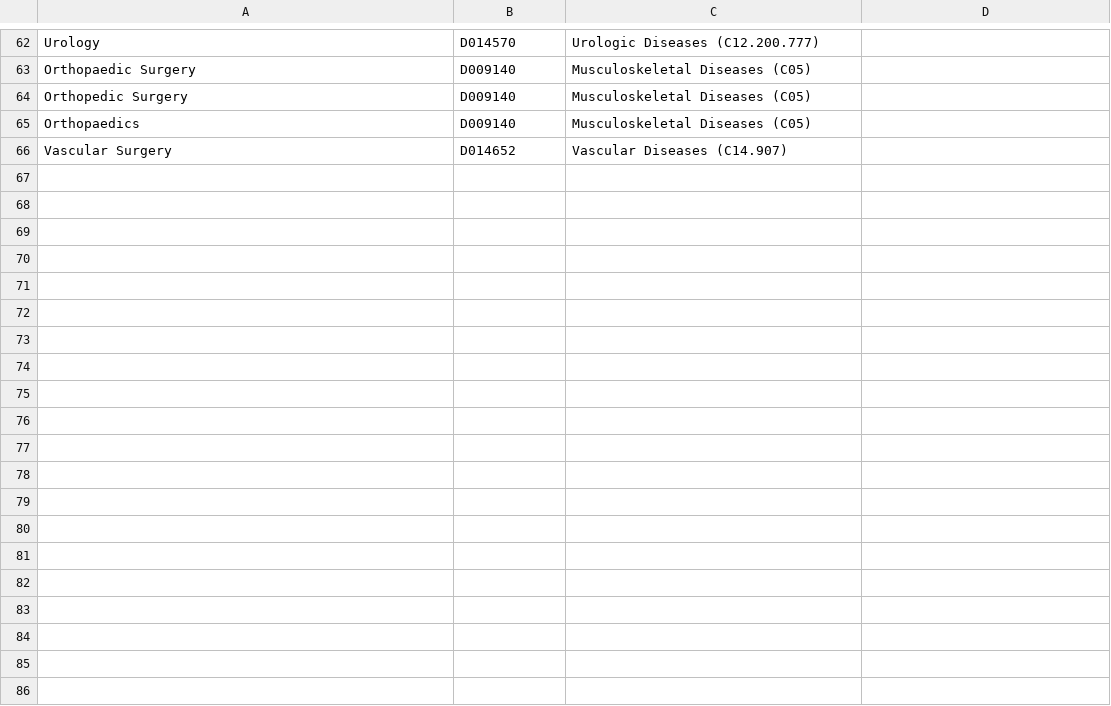
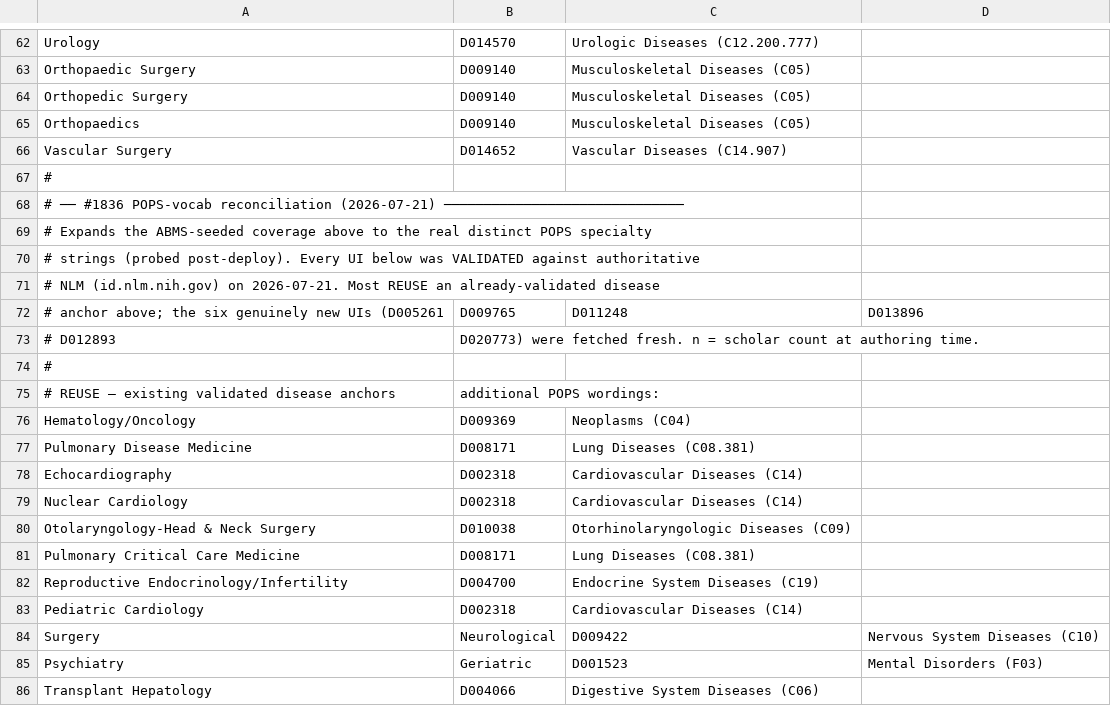
Before and after one commit to wcmc-its/Scholars-Profile-System, a CSV file: etl/clinical-mesh/specialty-anchors.csv, drawn as a sheet; only a part is shown, gaps mark what is left out; the diff covers the shown part only; the diff names each change by its address in the sheet, - before the commit and + after, or states it on an @@ line.

Commit message:
#1836: expand clinical→MeSH specialty anchors to real POPS vocab
Adds 40 POPS specialty wordings to etl/clinical-mesh/specialty-anchors.csv
(coverage 24→~64 real specialties). 32 reuse already-validated disease
anchors; 6 new descriptor UIs (D005261, D009765, D011248, D013896,
D012893, D020773) validated fresh against NLM id.nlm.nih.gov on 2026-07-21.

Corrects two candidate UIs from the gap analysis: D052776 (Female
Urogenital Diseases, gyn-only) -> D005261 (adds pregnancy complications)
for Obstetrics and Gynecology; D009376 (Neoplasms, Hormone-Dependent) ->
D013896 (Thoracic Diseases) for Thoracic Surgery. Documents the
deliberately-skipped broad boards inline.

```diff
--- a/etl/clinical-mesh/specialty-anchors.csv
+++ b/etl/clinical-mesh/specialty-anchors.csv
+row 67: #
+row 68: # ── #1836 POPS-vocab reconciliation (2026-07-21) ──────────────────────────────
+row 69: # Expands the ABMS-seeded coverage above to the real distinct POPS specialty
+row 70: # strings (probed post-deploy). Every UI below was VALIDATED against authoritative
+row 71: # NLM (id.nlm.nih.gov) on 2026-07-21. Most REUSE an already-validated disease
+row 72: # anchor above; the six genuinely new UIs (D005261 | D009765 | D011248 | D013896
+row 73: # D012893 | D020773) were fetched fresh. n = scholar count at authoring time.
+row 74: #
+row 75: # REUSE — existing validated disease anchors | additional POPS wordings:
+row 76: Hematology/Oncology | D009369 | Neoplasms (C04)
+row 77: Pulmonary Disease Medicine | D008171 | Lung Diseases (C08.381)
+row 78: Echocardiography | D002318 | Cardiovascular Diseases (C14)
+row 79: Nuclear Cardiology | D002318 | Cardiovascular Diseases (C14)
+row 80: Otolaryngology-Head & Neck Surgery | D010038 | Otorhinolaryngologic Diseases (C09)
+row 81: Pulmonary Critical Care Medicine | D008171 | Lung Diseases (C08.381)
+row 82: Reproductive Endocrinology/Infertility | D004700 | Endocrine System Diseases (C19)
+row 83: Pediatric Cardiology | D002318 | Cardiovascular Diseases (C14)
+row 84: Surgery | Neurological | D009422 | Nervous System Diseases (C10)
+row 85: Psychiatry | Geriatric | D001523 | Mental Disorders (F03)
+row 86: Transplant Hepatology | D004066 | Digestive System Diseases (C06)
```
Also changed, not shown: 42 added rows elsewhere in this file.
